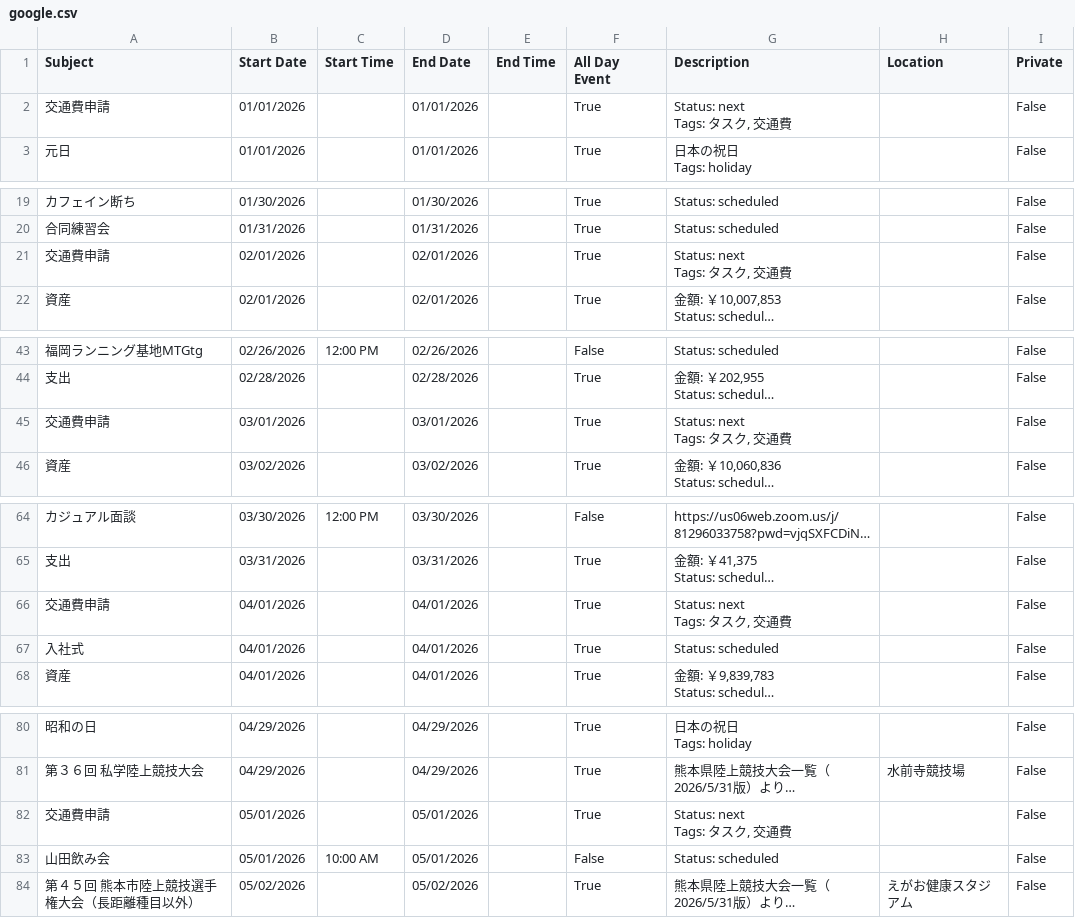
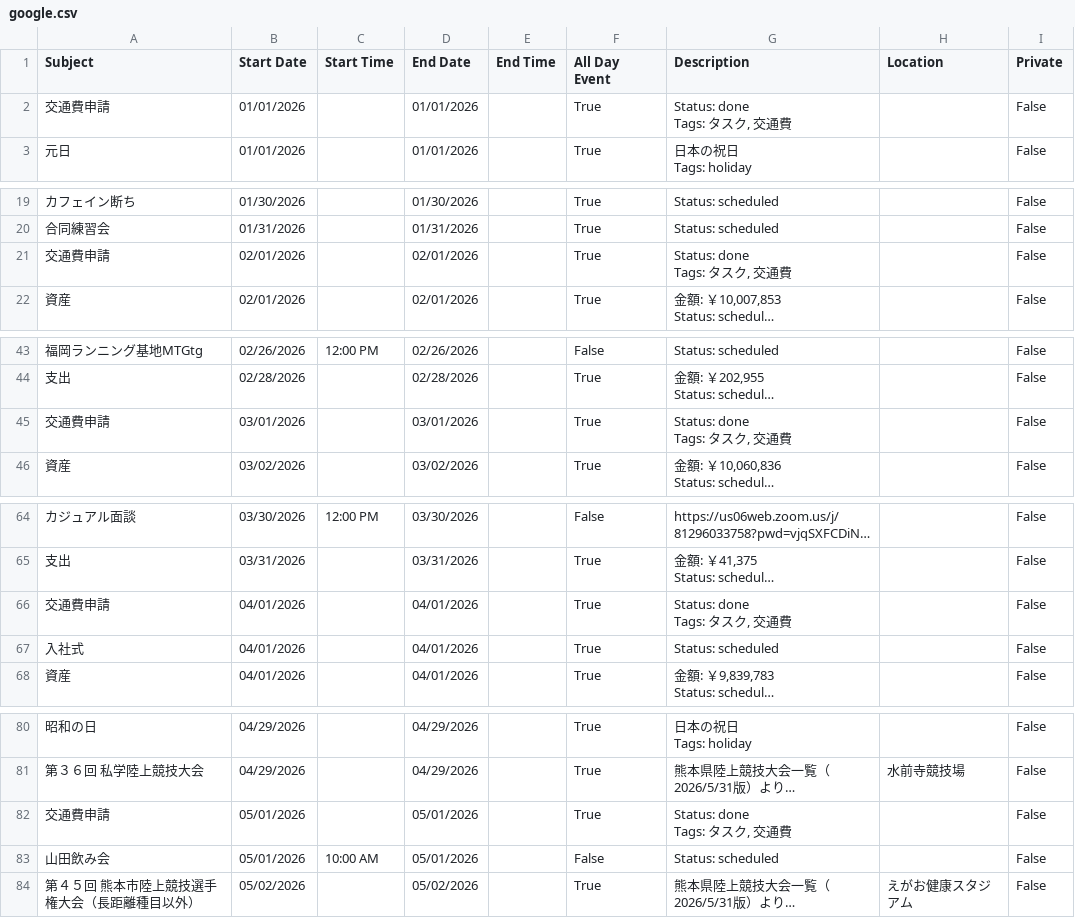
Before and after one commit to tatsuki-github/INBOX, a CSV file: out/2026/google.csv, drawn as a sheet; only a part is shown, gaps mark what is left out; long unchanged cells end in …; ↵ is a line break in a cell; the diff covers the shown part only; the diff names each change by its address in the sheet, - before the commit and + after, or states it on an @@ line.

```diff
--- a/out/2026/google.csv
+++ b/out/2026/google.csv
-G2 (Description): Status: next ↵ Tags: タスク, 交通費
+G2 (Description): Status: done ↵ Tags: タスク, 交通費
-G21 (Description): Status: next ↵ Tags: タスク, 交通費
+G21 (Description): Status: done ↵ Tags: タスク, 交通費
-G45 (Description): Status: next ↵ Tags: タスク, 交通費
+G45 (Description): Status: done ↵ Tags: タスク, 交通費
-G66 (Description): Status: next ↵ Tags: タスク, 交通費
+G66 (Description): Status: done ↵ Tags: タスク, 交通費
-G82 (Description): Status: next ↵ Tags: タスク, 交通費
+G82 (Description): Status: done ↵ Tags: タスク, 交通費
```
Also changed, not shown: 2 edited cells elsewhere in this file, out/2026/notion.csv, out/2026/source.csv, 1 other file.
